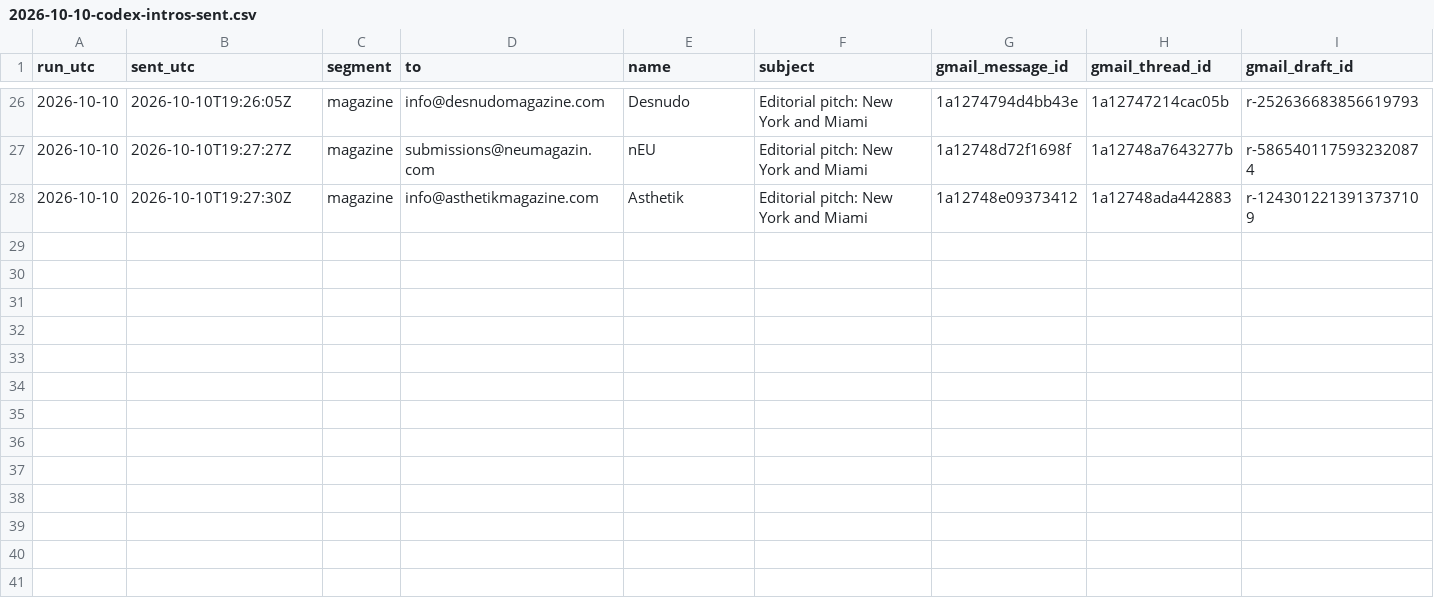
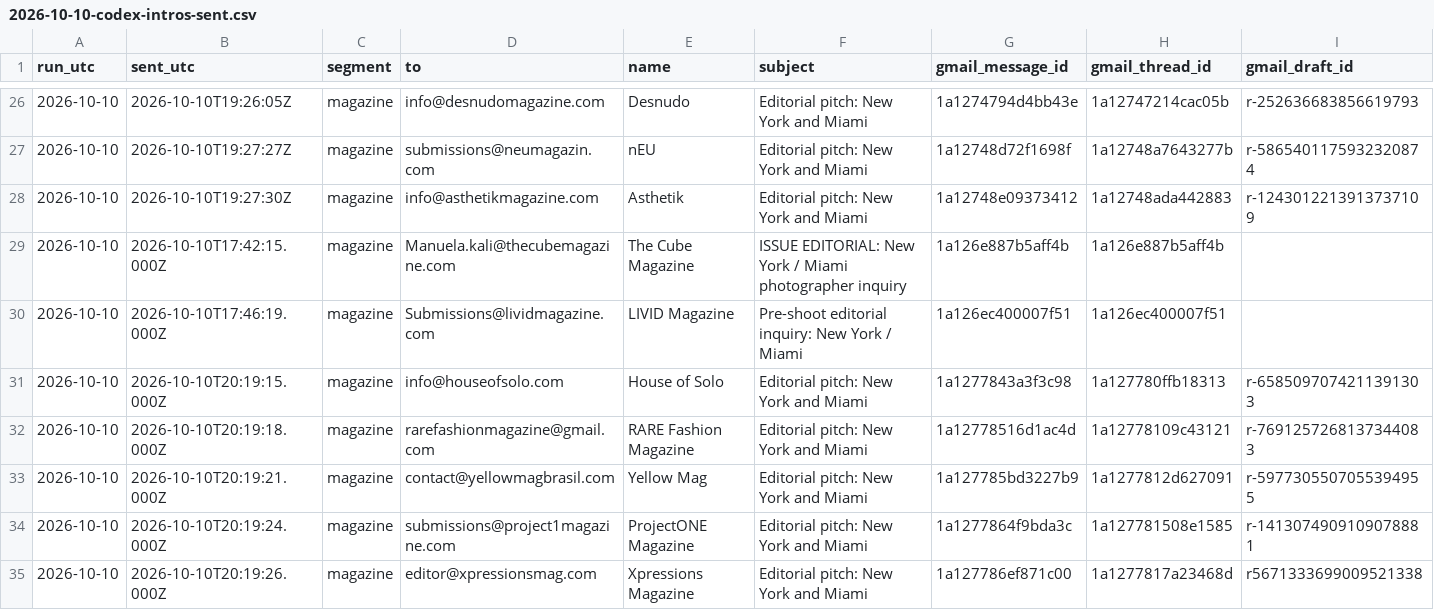
Before and after one commit to aidantorrence2/aidan-modern, a CSV file: marketing/outreach-log/2026-10-10-codex-intros-sent.csv, drawn as a sheet; only a part is shown, gaps mark what is left out; rows hold the shown columns only; the diff names each change by its address in the sheet, - before the commit and + after, or states it on an @@ line.

Commit message:
Record fourth Codex sends

```diff
--- a/marketing/outreach-log/2026-10-10-codex-intros-sent.csv
+++ b/marketing/outreach-log/2026-10-10-codex-intros-sent.csv
+row 29: 2026-10-10 | 2026-10-10T17:42:15.000Z | magazine | Manuela.kali@thecubemagazine.com | The Cube Magazine | ISSUE EDITORIAL: New York / Miami photographer inquiry | 1a126e887b5aff4b | 1a126e887b5aff4b
+row 30: 2026-10-10 | 2026-10-10T17:46:19.000Z | magazine | Submissions@lividmagazine.com | LIVID Magazine | Pre-shoot editorial inquiry: New York / Miami | 1a126ec400007f51 | 1a126ec400007f51
+row 31: 2026-10-10 | 2026-10-10T20:19:15.000Z | magazine | info@houseofsolo.com | House of Solo | Editorial pitch: New York and Miami | 1a1277843a3f3c98 | 1a127780ffb18313 | r-6585097074211391303
+row 32: 2026-10-10 | 2026-10-10T20:19:18.000Z | magazine | rarefashionmagazine@gmail.com | RARE Fashion Magazine | Editorial pitch: New York and Miami | 1a12778516d1ac4d | 1a12778109c43121 | r-7691257268137344083
+row 33: 2026-10-10 | 2026-10-10T20:19:21.000Z | magazine | contact@yellowmagbrasil.com | Yellow Mag | Editorial pitch: New York and Miami | 1a127785bd3227b9 | 1a1277812d627091 | r-5977305507055394955
+row 34: 2026-10-10 | 2026-10-10T20:19:24.000Z | magazine | submissions@project1magazine.com | ProjectONE Magazine | Editorial pitch: New York and Miami | 1a1277864f9bda3c | 1a127781508e1585 | r-1413074909109078881
+row 35: 2026-10-10 | 2026-10-10T20:19:26.000Z | magazine | editor@xpressionsmag.com | Xpressions Magazine | Editorial pitch: New York and Miami | 1a127786ef871c00 | 1a1277817a23468d | r5671333699009521338
```
